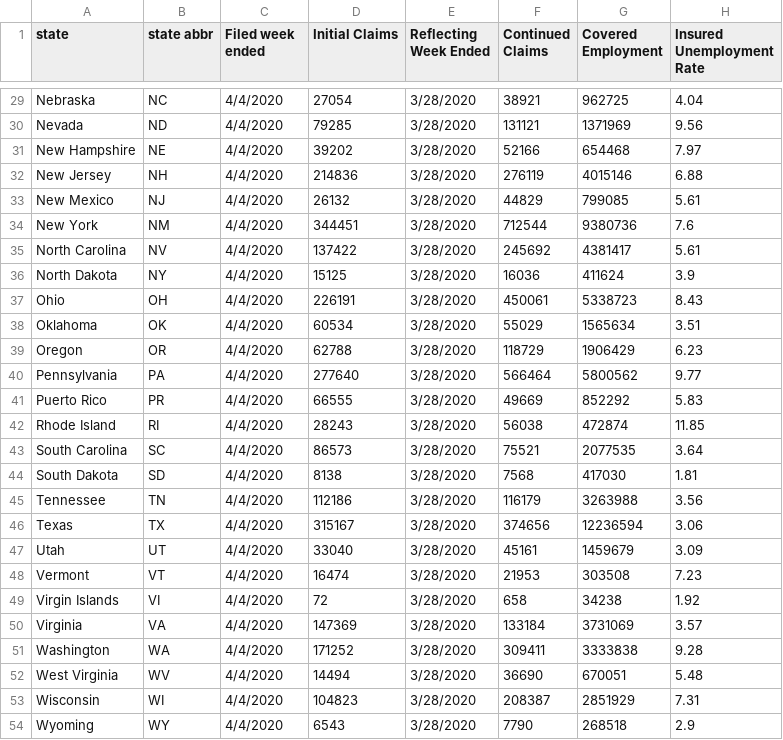
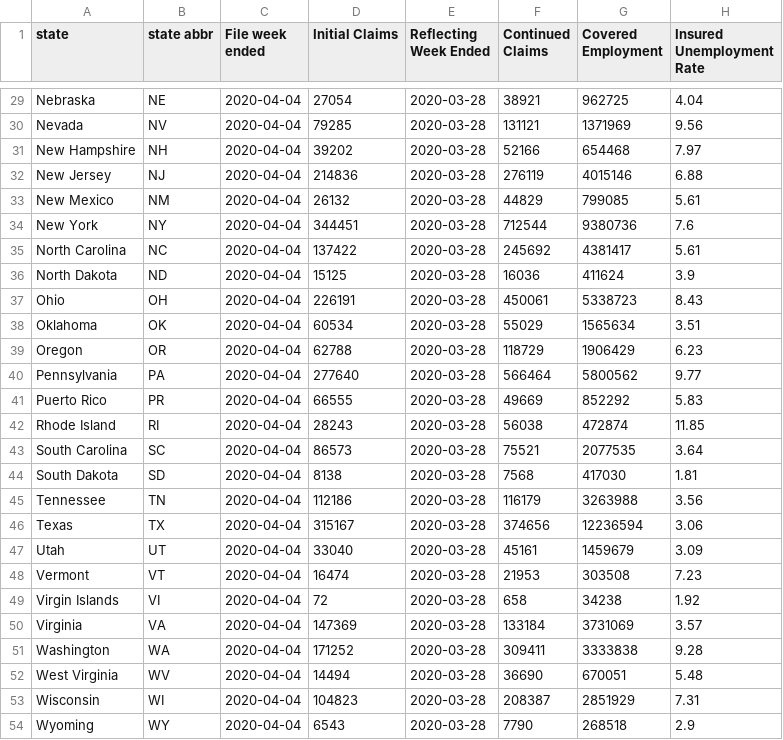
Before and after one commit to rose-gonoud/COVID-19-Unemployment, a CSV file: assets/data/updates.csv, drawn as a sheet; only a part is shown, gaps mark what is left out; the diff covers the shown part only; the diff names each change by its address in the sheet, - before the commit and + after, or states it on an @@ line.

```diff
--- a/assets/data/updates.csv
+++ b/assets/data/updates.csv
-C1: Filed week ended
+C1: File week ended
-B29 (state abbr): NC
+B29 (state abbr): NE
-C29:C54 (File week ended): 4/4/2020
+C29:C54 (File week ended): 2020-04-04
-E29:E54 (Reflecting Week Ended): 3/28/2020
+E29:E54 (Reflecting Week Ended): 2020-03-28
-B30 (state abbr): ND
+B30 (state abbr): NV
-B31 (state abbr): NE
+B31 (state abbr): NH
-B32 (state abbr): NH
+B32 (state abbr): NJ
-B33 (state abbr): NJ
+B33 (state abbr): NM
-B34 (state abbr): NM
+B34 (state abbr): NY
-B35 (state abbr): NV
+B35 (state abbr): NC
-B36 (state abbr): NY
+B36 (state abbr): ND
```
Also changed, not shown: 56 edited cells elsewhere in this file, 3 other files.
